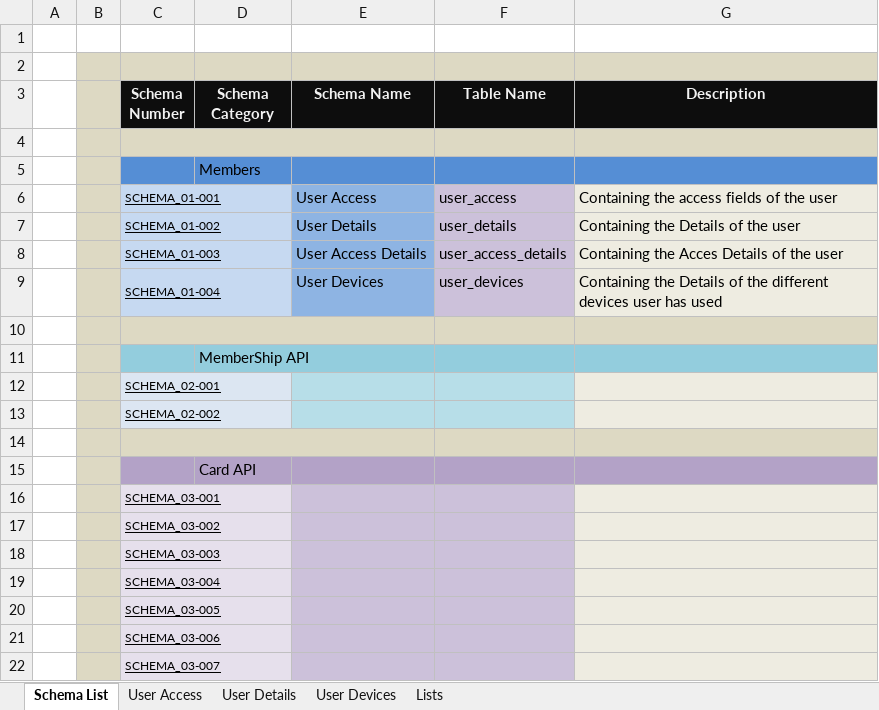
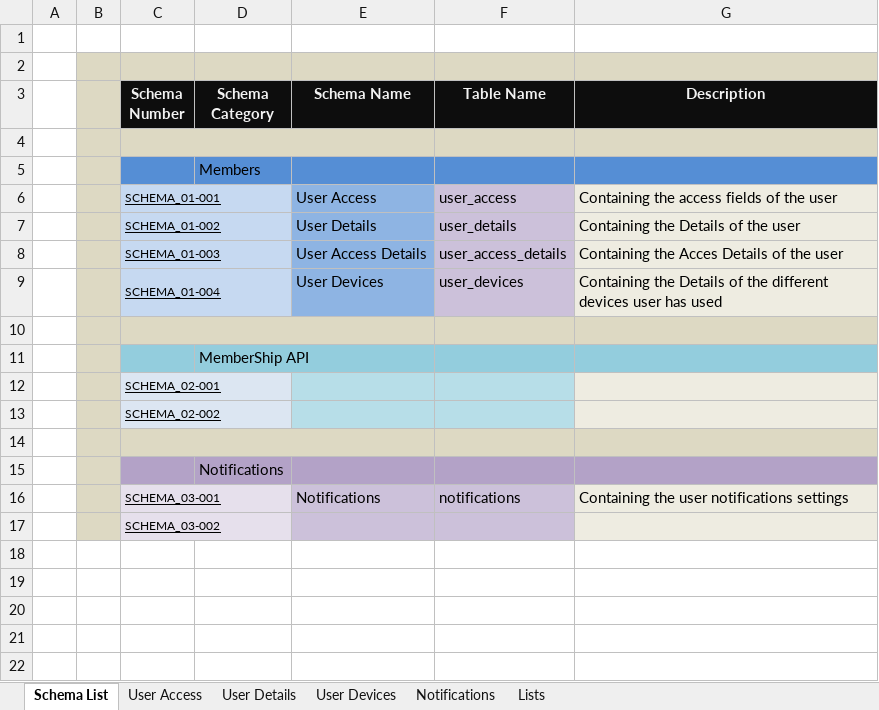
Before and after one commit to leo-sh/materil-profile, an Excel workbook: docs/profileSchemas.xlsx, sheet Schema List, drawn as a sheet; values as stored, in another font and other column widths than the file's, no borders; removed rows and columns are numbered as before the commit, all else as after; the diff names each change by its address in the sheet, - before the commit and + after, or states it on an @@ line.

```diff
--- a/docs/profileSchemas.xlsx (sheet Schema List)
+++ b/docs/profileSchemas.xlsx (sheet Schema List)
+sheet tab: Notifications
-D15 (Schema Category): Card API
+D15 (Schema Category): Notifications
-row 16:  |  | SCHEMA_03-001
+row 16:  |  | SCHEMA_03-001 |  | Notifications | notifications | Containing the user notifications settings
-row 18:  |  | SCHEMA_03-003
-row 19:  |  | SCHEMA_03-004
-row 20:  |  | SCHEMA_03-005
-row 21:  |  | SCHEMA_03-006
-row 22:  |  | SCHEMA_03-007
```
Also changed, not shown: sheet Lists, sheet User Details, charts or pictures, docs/MaterilProfileAPIs.xlsx, 11 other files.
